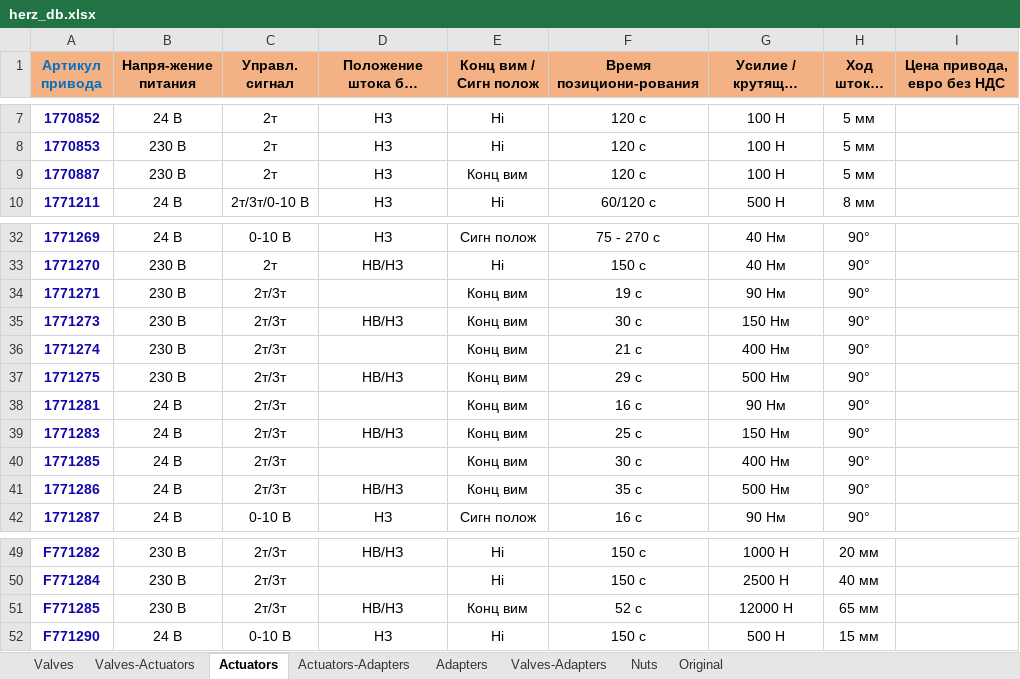
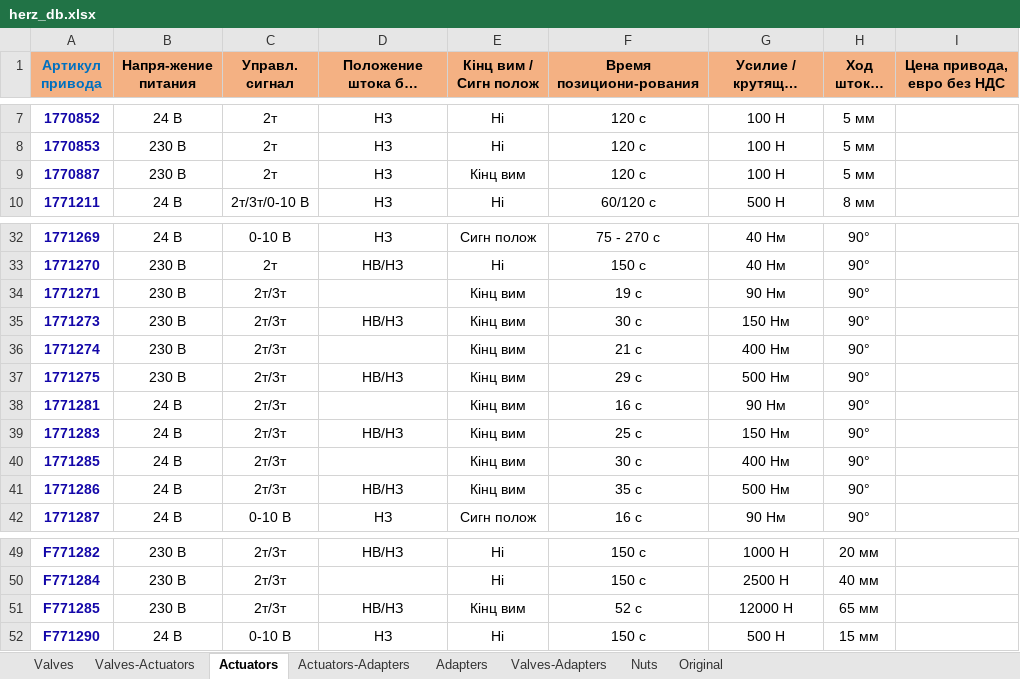
Before and after one commit to KonstantinDementiev/FormTest, an Excel workbook: src/main/resources/herz_db.xlsx, sheet Actuators, drawn as a sheet; only a part is shown, gaps mark what is left out; long unchanged cells end in …; values as stored, in another font and other column widths than the file's, no borders; the diff names each change by its address in the sheet, - before the commit and + after, or states it on an @@ line.

```diff
--- a/src/main/resources/herz_db.xlsx (sheet Actuators)
+++ b/src/main/resources/herz_db.xlsx (sheet Actuators)
-E1: Конц вим / Сигн полож
+E1: Кінц вим / Сигн полож
-E9 (Кінц вим / Сигн полож): Конц вим
+E9 (Кінц вим / Сигн полож): Кінц вим
-E34:E41 (Кінц вим / Сигн полож): Конц вим
+E34:E41 (Кінц вим / Сигн полож): Кінц вим
-E51 (Кінц вим / Сигн полож): Конц вим
+E51 (Кінц вим / Сигн полож): Кінц вим
```
Also changed, not shown: 9 other files.
